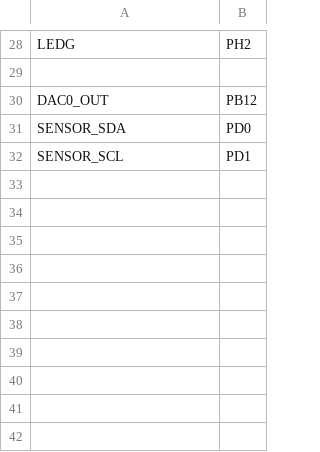
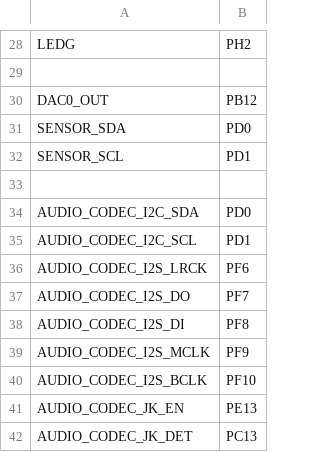
Before and after one commit to OpenNuvoton/NuMicroPy, a CSV file: M48x/boards/NuMaker-IOT-M487/pins.csv, drawn as a sheet; only a part is shown, gaps mark what is left out.

```diff
--- a/M48x/boards/NuMaker-IOT-M487/pins.csv
+++ b/M48x/boards/NuMaker-IOT-M487/pins.csv
@@ -32 +32,11 @@ SENSOR_SDA,PD0
 SENSOR_SCL,PD1
+
+AUDIO_CODEC_I2C_SDA,PD0
+AUDIO_CODEC_I2C_SCL,PD1
+AUDIO_CODEC_I2S_LRCK,PF6
+AUDIO_CODEC_I2S_DO,PF7
+AUDIO_CODEC_I2S_DI,PF8
+AUDIO_CODEC_I2S_MCLK,PF9
+AUDIO_CODEC_I2S_BCLK,PF10
+AUDIO_CODEC_JK_EN,PE13
+AUDIO_CODEC_JK_DET,PC13
```
Also changed, not shown: M48x/boards/m487_af.csv, 36 other files.
